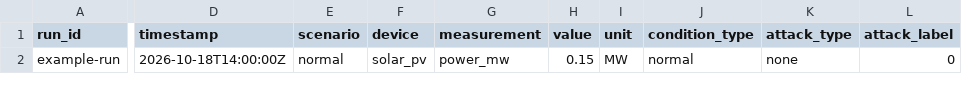
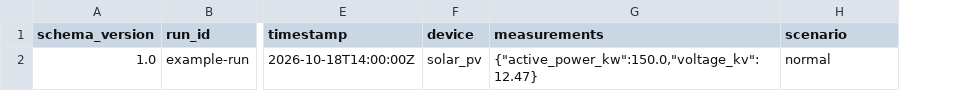
Before and after one commit to power-puff-grids/PowerGridSimulation, a CSV file: data/sample/mqtt_telemetry_example.csv, drawn as a sheet; only a part is shown, gaps mark what is left out; removed rows and columns are numbered as before the commit, all else as after; the diff names each change by its address in the sheet, - before the commit and + after, or states it on an @@ line.

Commit message:
Use grouped device telemetry and separate attack ground truth

```diff
--- a/data/sample/mqtt_telemetry_example.csv
+++ b/data/sample/mqtt_telemetry_example.csv
+column A (schema_version), row 2: 1.0
-column E (scenario), row 2: normal
-column G (measurement), row 2: power_mw
-column H (value), row 2: 0.15
-column I (unit), row 2: MW
+column G (measurements), row 2: {"active_power_kw":150.0,"voltage_kv":12.47}
-column K (attack_type), row 2: none
-column L (attack_label), row 2: 0
-H1: condition_type
+H1: scenario
```
Also changed, not shown: 5 other files.
